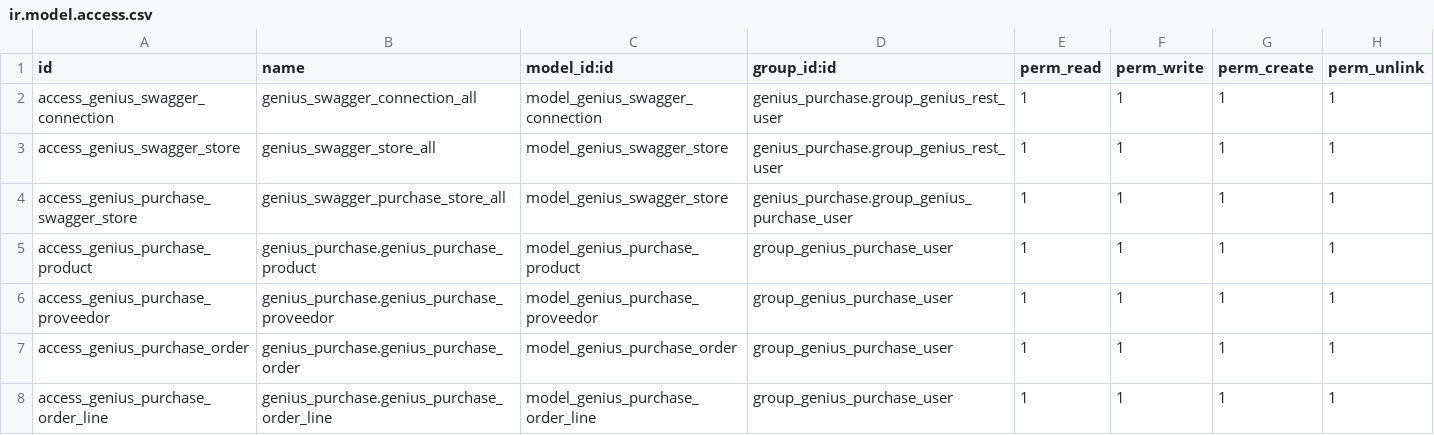
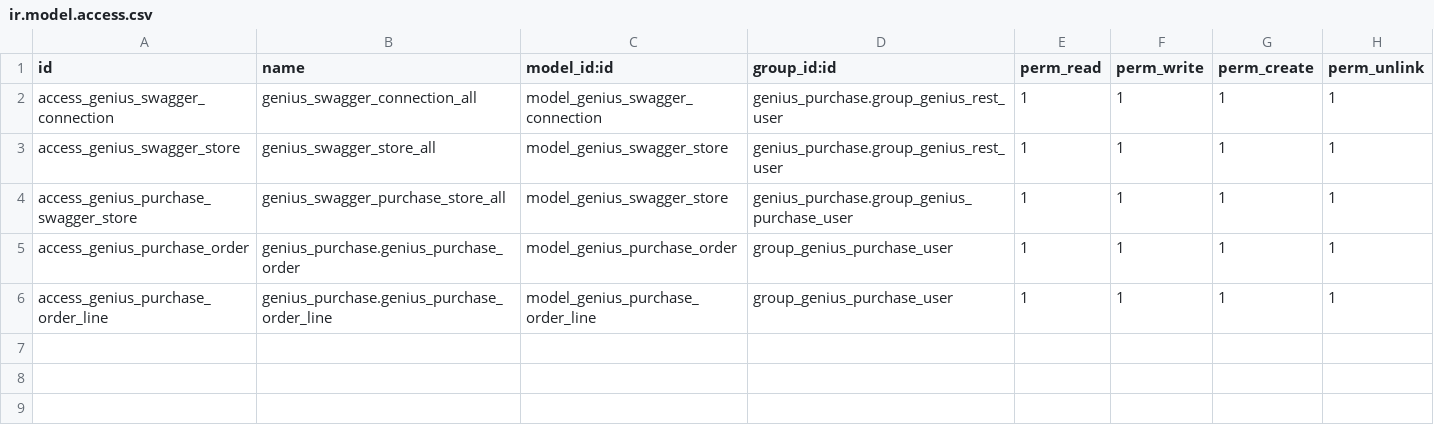
Before and after one commit to antoniodavid/addons_genius, a CSV file: genius_purchase/security/ir.model.access.csv, drawn as a sheet; the diff names each change by its address in the sheet, - before the commit and + after, or states it on an @@ line.

```diff
--- a/genius_purchase/security/ir.model.access.csv
+++ b/genius_purchase/security/ir.model.access.csv
-row 5: access_genius_purchase_product | genius_purchase.genius_purchase_product | model_genius_purchase_product | group_genius_purchase_user | 1 | 1 | 1 | 1
-row 6: access_genius_purchase_proveedor | genius_purchase.genius_purchase_proveedor | model_genius_purchase_proveedor | group_genius_purchase_user | 1 | 1 | 1 | 1
```
Also changed, not shown: 1 other file.
